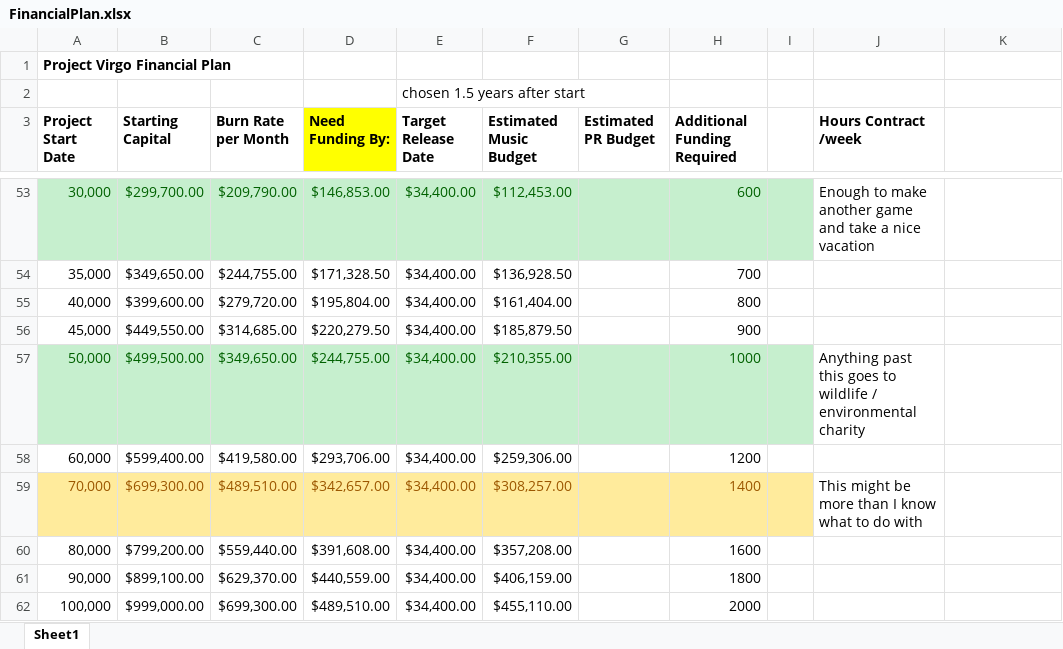
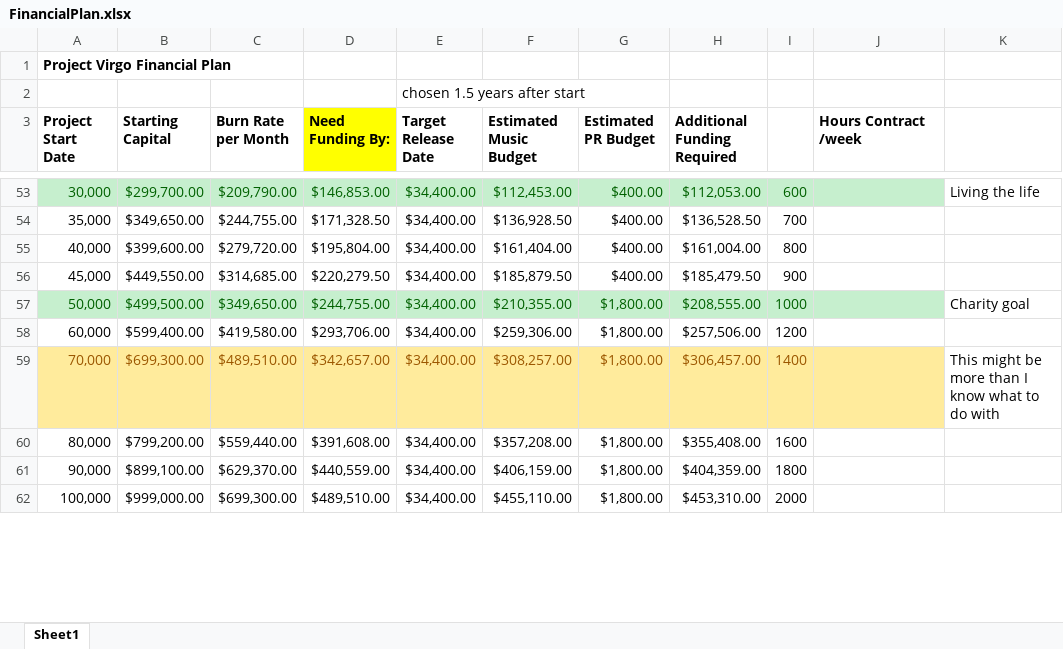
Before and after one commit to maftkd/Phoenix, an Excel workbook: Business/FinancialPlan.xlsx, sheet Sheet1, drawn as a sheet; only a part is shown, gaps mark what is left out; values as stored, in another font and other column widths than the file's, no borders; the diff covers the shown part only; the diff names each change by its address in the sheet, - before the commit and + after, or states it on an @@ line.

```diff
--- a/Business/FinancialPlan.xlsx (sheet Sheet1)
+++ b/Business/FinancialPlan.xlsx (sheet Sheet1)
-G53:G56 (Estimated PR Budget): (empty)
+G53:G56 (Estimated PR Budget): $400.00
-H53 (Additional Funding Required): 600
+H53 (Additional Funding Required): $112,053.00
-I53: (empty)
+I53: 600
-J53 (Hours Contract /week): Enough to make another game and take a nice vacation
+J53 (Hours Contract /week): (empty)
-J53 fill: none
+J53 fill: #C6EFCE
-K53: (empty)
+K53: Living the life
-H54 (Additional Funding Required): 700
+H54 (Additional Funding Required): $136,528.50
-I54: (empty)
+I54: 700
-H55 (Additional Funding Required): 800
+H55 (Additional Funding Required): $161,004.00
-I55: (empty)
+I55: 800
-H56 (Additional Funding Required): 900
+H56 (Additional Funding Required): $185,479.50
-I56: (empty)
+I56: 900
-G57:G62 (Estimated PR Budget): (empty)
+G57:G62 (Estimated PR Budget): $1,800.00
-H57 (Additional Funding Required): 1000
+H57 (Additional Funding Required): $208,555.00
-I57: (empty)
+I57: 1000
-J57 (Hours Contract /week): Anything past this goes to wildlife / environmental charity
+J57 (Hours Contract /week): (empty)
-J57 fill: none
+J57 fill: #C6EFCE
-K57: (empty)
+K57: Charity goal
-H58 (Additional Funding Required): 1200
+H58 (Additional Funding Required): $257,506.00
-I58: (empty)
+I58: 1200
-H59 (Additional Funding Required): 1400
+H59 (Additional Funding Required): $306,457.00
-I59: (empty)
+I59: 1400
-J59 (Hours Contract /week): This might be more than I know what to do with
+J59 (Hours Contract /week): (empty)
-J59 fill: none
+J59 fill: #FFEB9C
-K59: (empty)
+K59: This might be more than I know what to do with
-H60 (Additional Funding Required): 1600
+H60 (Additional Funding Required): $355,408.00
-I60: (empty)
+I60: 1600
-H61 (Additional Funding Required): 1800
+H61 (Additional Funding Required): $404,359.00
-I61: (empty)
+I61: 1800
-H62 (Additional Funding Required): 2000
+H62 (Additional Funding Required): $453,310.00
-I62: (empty)
+I62: 2000
```
Also changed, not shown: 85 edited cells and cell formats elsewhere in this sheet, formulas that keep their value, 14 other files.
